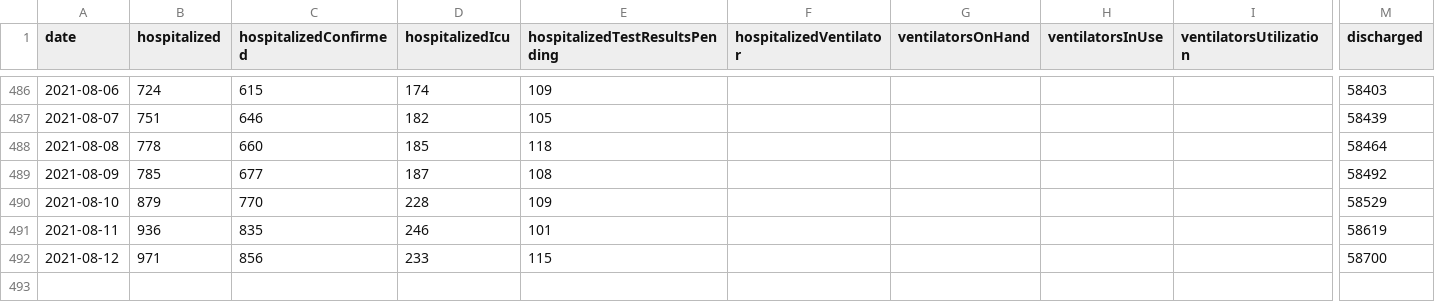
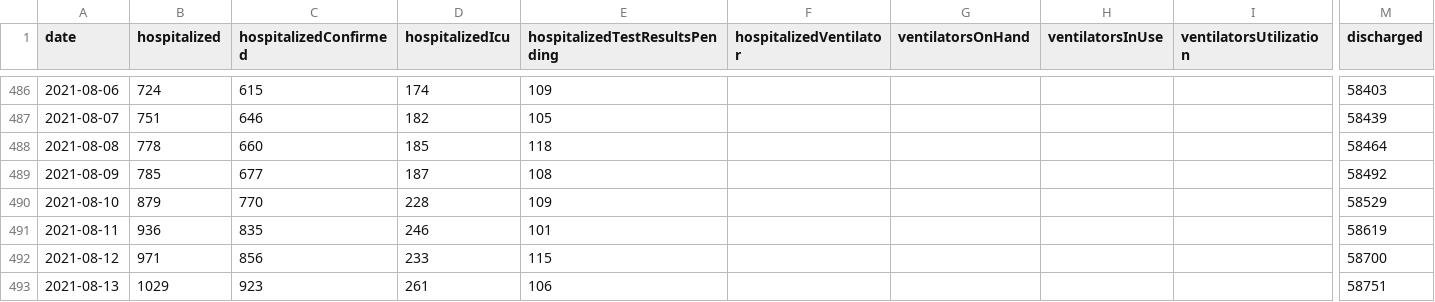
Before and after one commit to ddenenberg71/Virginia-COVID-19-Hospital-Metrics, a CSV file: vhhaCovid19HospitalMetrics.csv, drawn as a sheet; only a part is shown, gaps mark what is left out; rows hold the shown columns only; the diff names each change by its address in the sheet, - before the commit and + after, or states it on an @@ line.

Commit message:
Aug. 13, 2021 updates.

```diff
--- a/vhhaCovid19HospitalMetrics.csv
+++ b/vhhaCovid19HospitalMetrics.csv
+row 493: 2021-08-13 | 1029 | 923 | 261 | 106 |  |  |  |  | 58751
```
